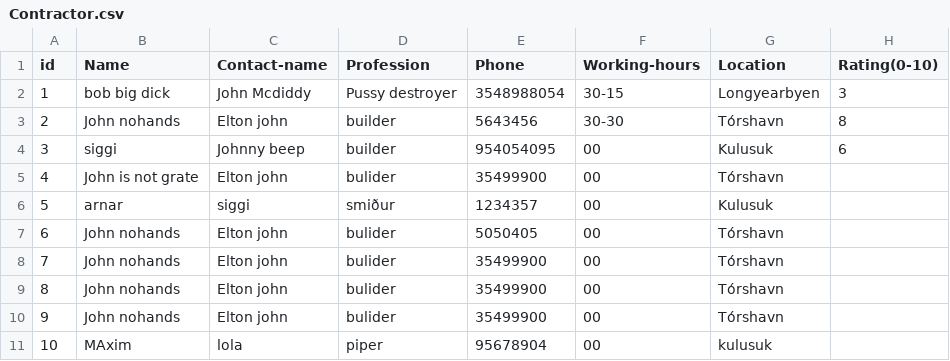
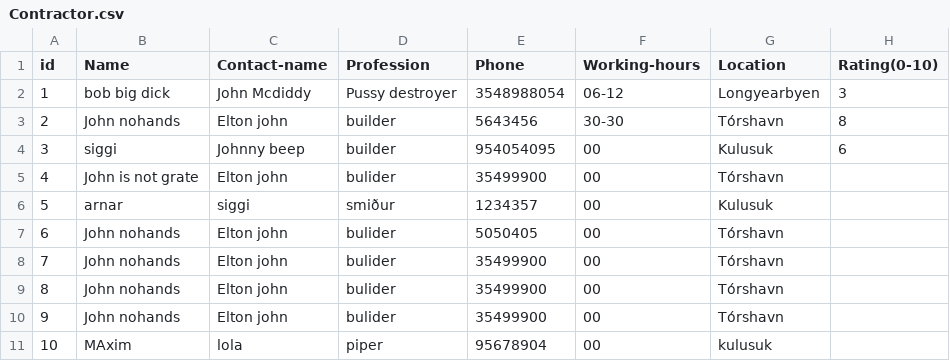
Before and after one commit to lsig/NaNairverkefni, a CSV file: NaN_Program/CSV_Files/Contractor.csv, drawn as a sheet.

```diff
--- a/NaN_Program/CSV_Files/Contractor.csv
+++ b/NaN_Program/CSV_Files/Contractor.csv
@@ -1,3 +1,3 @@
 id,Name,Contact-name,Profession,Phone,Working-hours,Location,Rating(0-10)
-1,bob big dick,John Mcdiddy,Pussy destroyer,3548988054,30-15,Longyearbyen,3
+1,bob big dick,John Mcdiddy,Pussy destroyer,3548988054,06-12,Longyearbyen,3
 2,John nohands,Elton john,builder,5643456,30-30,Tórshavn,8
```
Also changed, not shown: 1 other file.
